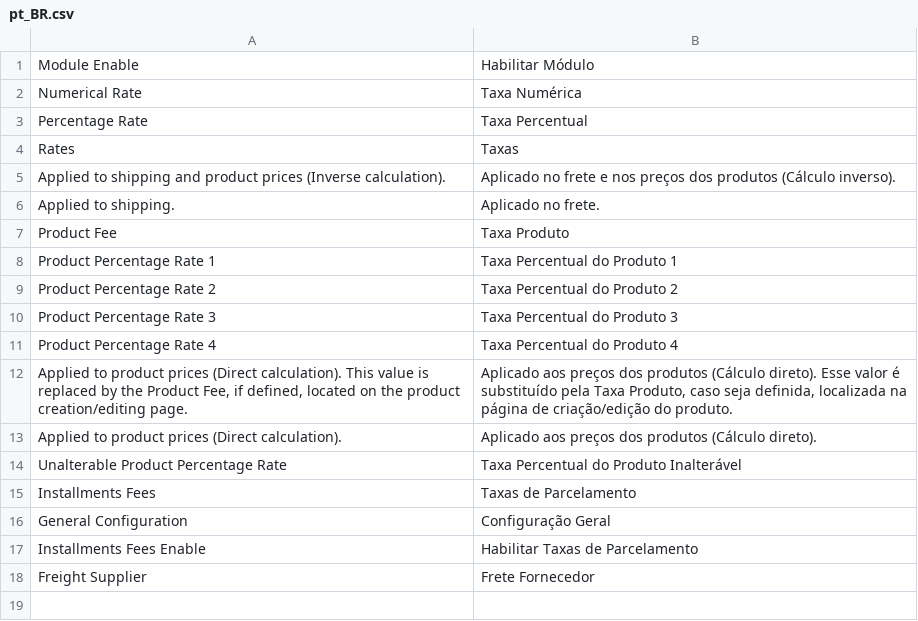
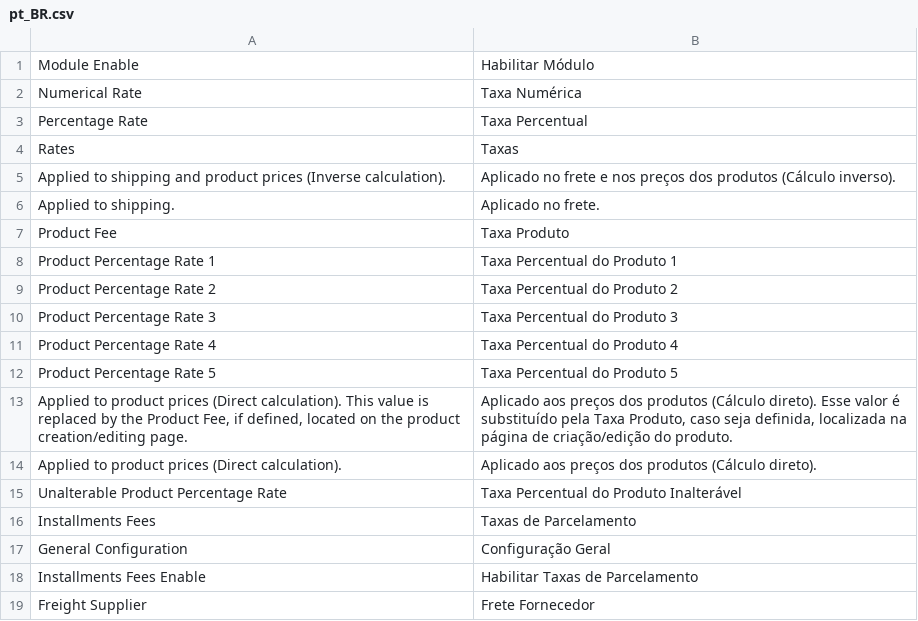
Before and after one commit to AcGdeco/payment_methods_rates, a CSV file: i18n/pt_BR.csv, drawn as a sheet.

```diff
--- a/i18n/pt_BR.csv
+++ b/i18n/pt_BR.csv
@@ -11,2 +11,3 @@
 "Product Percentage Rate 4","Taxa Percentual do Produto 4"
+"Product Percentage Rate 5","Taxa Percentual do Produto 5"
 "Applied to product prices (Direct calculation). This value is replaced by the Product Fee, if defined, located on the product creation/editing page.","Aplicado aos preços dos produtos (Cálculo direto). Esse valor é substituído pela Taxa Produto, caso seja definida, localizada na página de criação/edição do produto."
```
Also changed, not shown: 3 other files.
